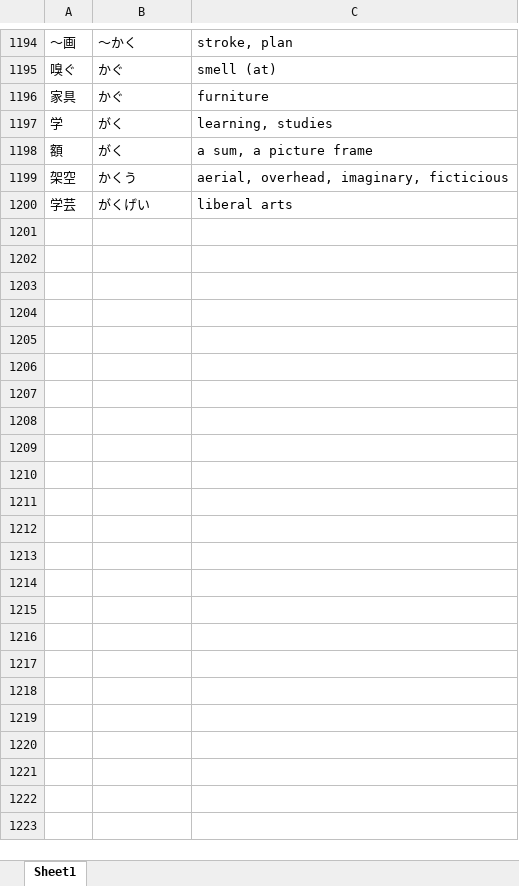
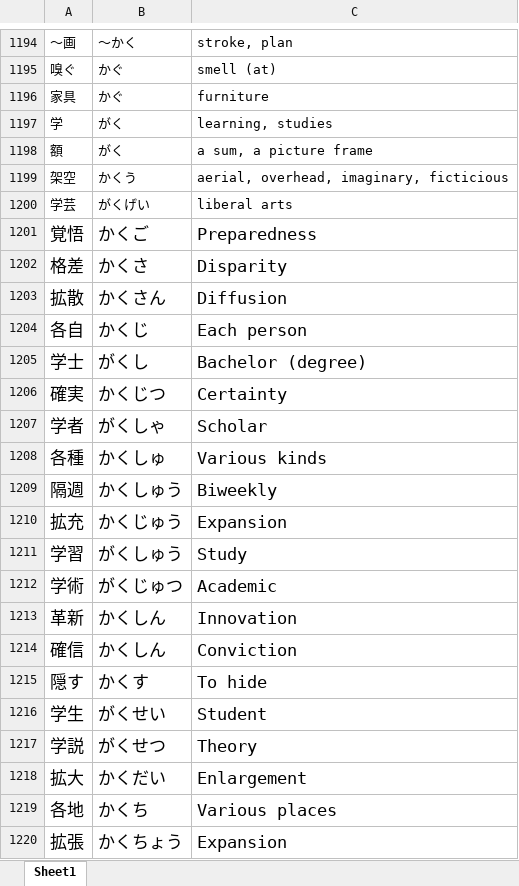
Before and after one commit to Mineshafter61/Freshmore, an Excel workbook: 日本語/1_語彙.xlsx, sheet Sheet1, drawn as a sheet; only a part is shown, gaps mark what is left out; values as stored, in another font and other column widths than the file's, no borders; the diff covers the shown part only; the diff names each change by its address in the sheet, - before the commit and + after, or states it on an @@ line.

Commit message:
update word list

```diff
--- a/日本語/1_語彙.xlsx (sheet Sheet1)
+++ b/日本語/1_語彙.xlsx (sheet Sheet1)
+row 1201: 覚悟 | かくご | Preparedness
+row 1202: 格差 | かくさ | Disparity
+row 1203: 拡散 | かくさん | Diffusion
+row 1204: 各自 | かくじ | Each person
+row 1205: 学士 | がくし | Bachelor (degree)
+row 1206: 確実 | かくじつ | Certainty
+row 1207: 学者 | がくしゃ | Scholar
+row 1208: 各種 | かくしゅ | Various kinds
+row 1209: 隔週 | かくしゅう | Biweekly
+row 1210: 拡充 | かくじゅう | Expansion
+row 1211: 学習 | がくしゅう | Study
+row 1212: 学術 | がくじゅつ | Academic
+row 1213: 革新 | かくしん | Innovation
+row 1214: 確信 | かくしん | Conviction
+row 1215: 隠す | かくす | To hide
+row 1216: 学生 | がくせい | Student
+row 1217: 学説 | がくせつ | Theory
+row 1218: 拡大 | かくだい | Enlargement
+row 1219: 各地 | かくち | Various places
+row 1220: 拡張 | かくちょう | Expansion
```
Also changed, not shown: 525 added rows elsewhere in this sheet, 7 other files.
